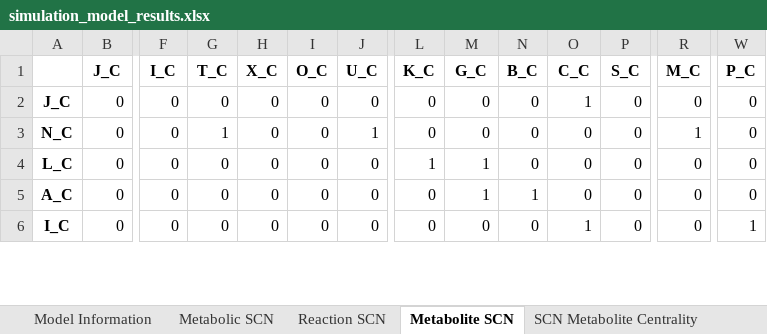
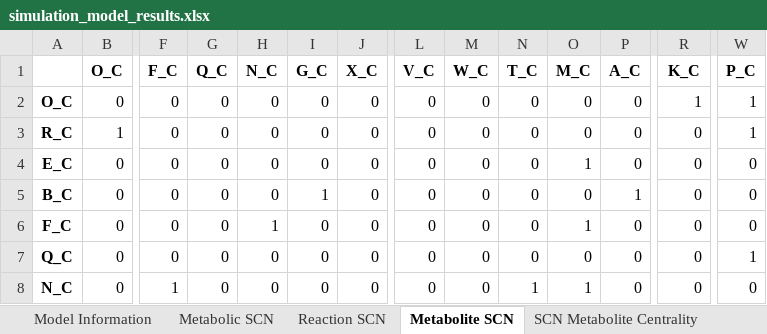
Before and after one commit to Ma-Lab-Seattle-Childrens-CGIDR/metworkpy_application_note, an Excel workbook: results/simulation_model_results.xlsx, sheet Metabolite SCN, drawn as a sheet; only a part is shown, gaps mark what is left out; values as stored, in another font and other column widths than the file's, no borders; removed rows and columns are numbered as before the commit, all else as after; rows hold the shown columns only; the diff covers the shown part only; the diff names each change by its address in the sheet, - before the commit and + after, or states it on an @@ line.

```diff
--- a/results/simulation_model_results.xlsx (sheet Metabolite SCN)
+++ b/results/simulation_model_results.xlsx (sheet Metabolite SCN)
-row 1:  | J_C | I_C | T_C | X_C | O_C | U_C | K_C | G_C | B_C | C_C | S_C | M_C | P_C
+row 1:  | O_C | F_C | Q_C | N_C | G_C | X_C | V_C | W_C | T_C | M_C | A_C | K_C | P_C
+row 2: O_C | 0 | 0 | 0 | 0 | 0 | 0 | 0 | 0 | 0 | 0 | 0 | 1 | 1
-A3: J_C
+A3: R_C
-B3: 0
+B3: 1
-O3: 1
+O3: 0
-W3: 0
+W3: 1
-A4: N_C
+A4: E_C
-G4: 1
+G4: 0
-J4: 1
+J4: 0
-O4: 0
+O4: 1
-R4: 1
+R4: 0
-A5: L_C
+A5: B_C
-I5: 0
+I5: 1
-L5: 1
+L5: 0
-M5:M6: 1
+M5:M6: 0
-P5: 0
+P5: 1
-A6: A_C
+A6: F_C
-H6: 0
+H6: 1
-N6: 1
+N6: 0
-O6: 0
+O6: 1
+row 7: Q_C | 0 | 0 | 0 | 0 | 0 | 0 | 0 | 0 | 0 | 0 | 0 | 0 | 1
-A8: I_C
+A8: N_C
-F8: 0
+F8: 1
-N8: 0
+N8: 1
-W8: 1
+W8: 0
```
Also changed, not shown: 1 added row, 3 removed rows and 100 edited cells elsewhere in this sheet, sheet KO Divergence, sheet Reaction SCN, sheet IMAT Divergence, sheet Metabolite consuming Networks, sheet SCN Reaction Centrality, sheet SCN Metabolite Centrality.
